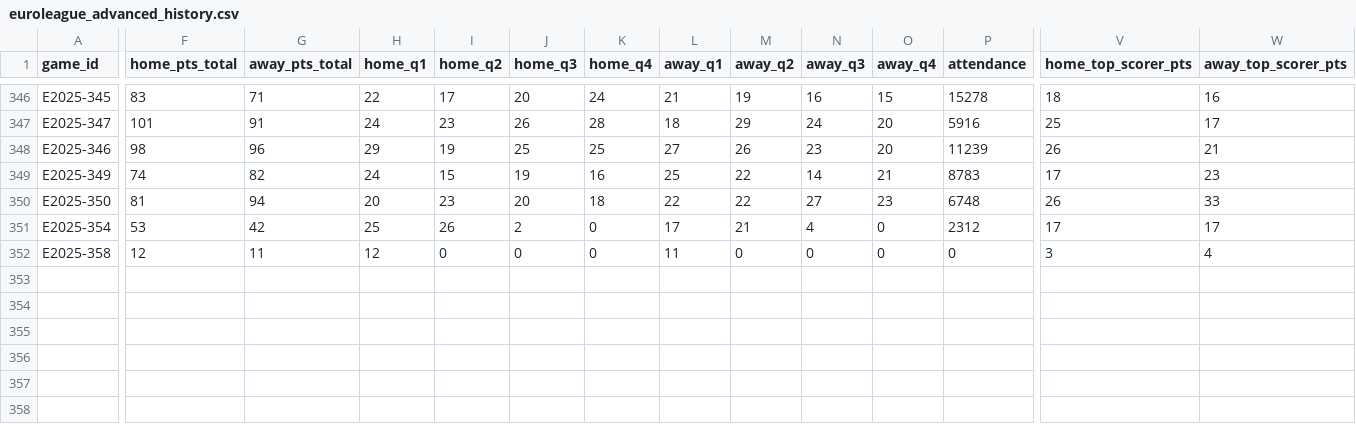
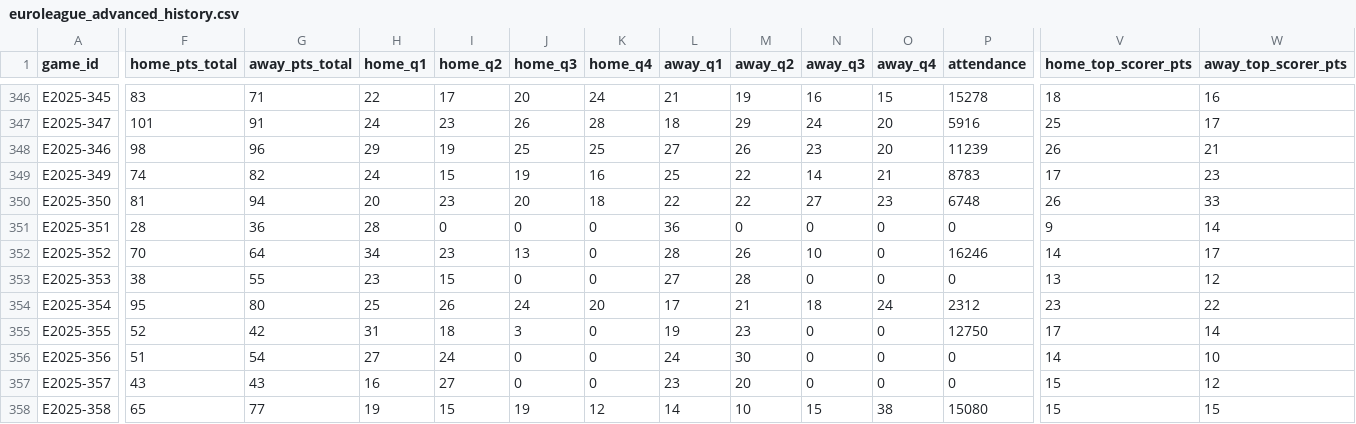
Before and after one commit to emilioandrade0/PickGOLD, a CSV file: src/data/euroleague/raw/euroleague_advanced_history.csv, drawn as a sheet; only a part is shown, gaps mark what is left out; addresses are those after the commit; rows hold the shown columns only; the diff names each change by its address in the sheet, - before the commit and + after, or states it on an @@ line.

```diff
--- a/src/data/euroleague/raw/euroleague_advanced_history.csv
+++ b/src/data/euroleague/raw/euroleague_advanced_history.csv
+row 351: E2025-351 | 28 | 36 | 28 | 0 | 0 | 0 | 36 | 0 | 0 | 0 | 0 | 9 | 14
+row 352: E2025-352 | 70 | 64 | 34 | 23 | 13 | 0 | 28 | 26 | 10 | 0 | 16246 | 14 | 17
+row 353: E2025-353 | 38 | 55 | 23 | 15 | 0 | 0 | 27 | 28 | 0 | 0 | 0 | 13 | 12
-F354 (home_pts_total): 53
+F354 (home_pts_total): 95
-G354 (away_pts_total): 42
+G354 (away_pts_total): 80
-J354 (home_q3): 2
+J354 (home_q3): 24
-K354 (home_q4): 0
+K354 (home_q4): 20
-N354 (away_q3): 4
+N354 (away_q3): 18
-O354 (away_q4): 0
+O354 (away_q4): 24
-V354 (home_top_scorer_pts): 17
+V354 (home_top_scorer_pts): 23
-W354 (away_top_scorer_pts): 17
+W354 (away_top_scorer_pts): 22
+row 355: E2025-355 | 52 | 42 | 31 | 18 | 3 | 0 | 19 | 23 | 0 | 0 | 12750 | 17 | 14
+row 356: E2025-356 | 51 | 54 | 27 | 24 | 0 | 0 | 24 | 30 | 0 | 0 | 0 | 14 | 10
+row 357: E2025-357 | 43 | 43 | 16 | 27 | 0 | 0 | 23 | 20 | 0 | 0 | 0 | 15 | 12
-F358 (home_pts_total): 12
+F358 (home_pts_total): 65
-G358 (away_pts_total): 11
+G358 (away_pts_total): 77
-H358 (home_q1): 12
+H358 (home_q1): 19
-I358 (home_q2): 0
+I358 (home_q2): 15
-J358 (home_q3): 0
+J358 (home_q3): 19
-K358 (home_q4): 0
+K358 (home_q4): 12
-L358 (away_q1): 11
+L358 (away_q1): 14
-M358 (away_q2): 0
+M358 (away_q2): 10
-N358 (away_q3): 0
+N358 (away_q3): 15
-O358 (away_q4): 0
+O358 (away_q4): 38
-P358 (attendance): 0
+P358 (attendance): 15080
-V358 (home_top_scorer_pts): 3
+V358 (home_top_scorer_pts): 15
-W358 (away_top_scorer_pts): 4
+W358 (away_top_scorer_pts): 15
```
Also changed, not shown: src/data/mlb/raw/mlb_upcoming_schedule.csv, src/data/ncaa_baseball/raw/ncaa_baseball_upcoming_schedule.csv, 16 other files.
